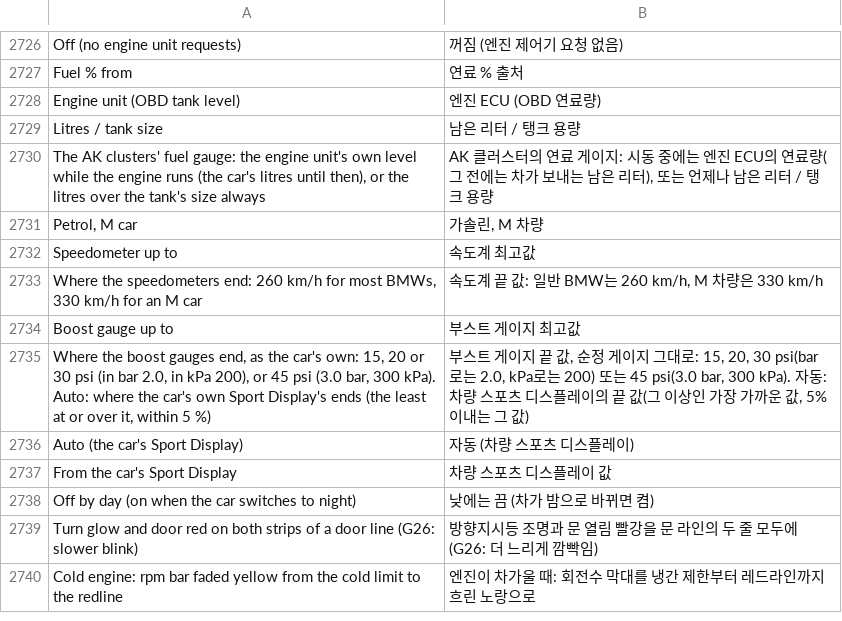
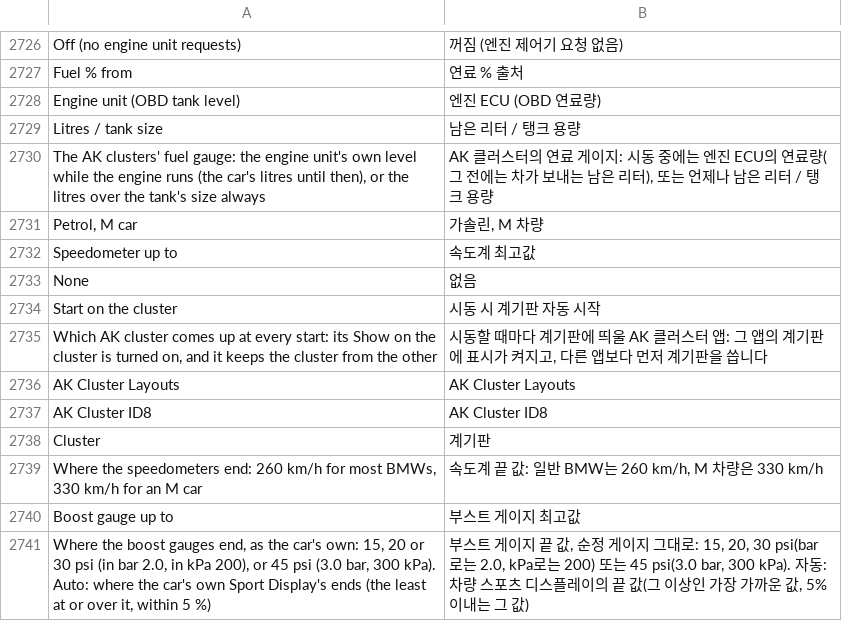
Before and after one commit to akakingj/myapp-id7, a TSV file: kit/runtime/locales/ko.tsv, drawn as a sheet; only a part is shown, gaps mark what is left out; the shorter side is filled out with more unchanged rows.

```diff
--- a/kit/runtime/locales/ko.tsv
+++ b/kit/runtime/locales/ko.tsv
@@ -2732,2 +2732,8 @@ Petrol, M car	가솔린, M 차량
 Speedometer up to	속도계 최고값
+None	없음
+Start on the cluster	시동 시 계기판 자동 시작
+Which AK cluster comes up at every start: its Show on the cluster is turned on, and it keeps the cluster from the other	시동할 때마다 계기판에 띄울 AK 클러스터 앱: 그 앱의 계기판에 표시가 켜지고, 다른 앱보다 먼저 계기판을 씁니다
+AK Cluster Layouts	AK Cluster Layouts
+AK Cluster ID8	AK Cluster ID8
+Cluster	계기판
 Where the speedometers end: 260 km/h for most BMWs, 330 km/h for an M car	속도계 끝 값: 일반 BMW는 260 km/h, M 차량은 330 km/h
```
Also changed, not shown: 22 other files.
